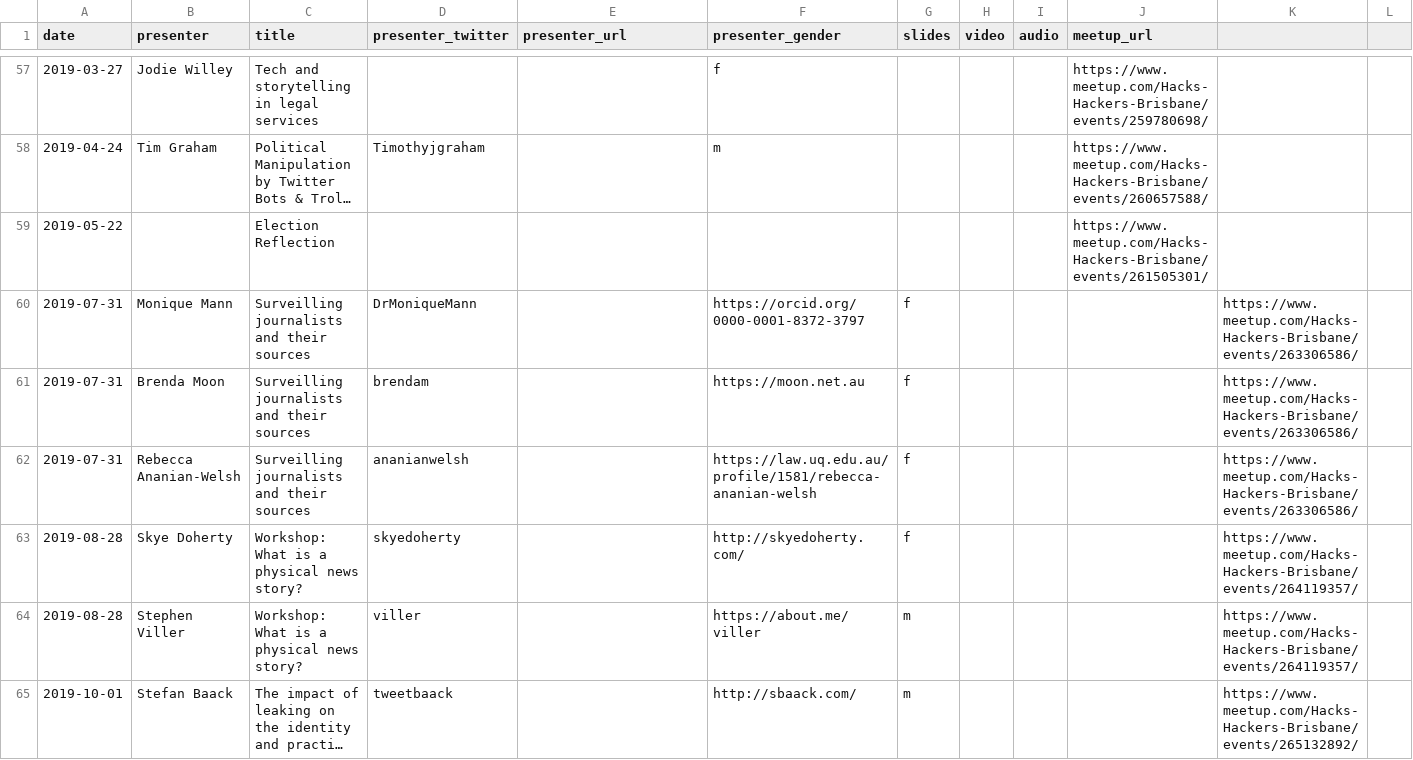
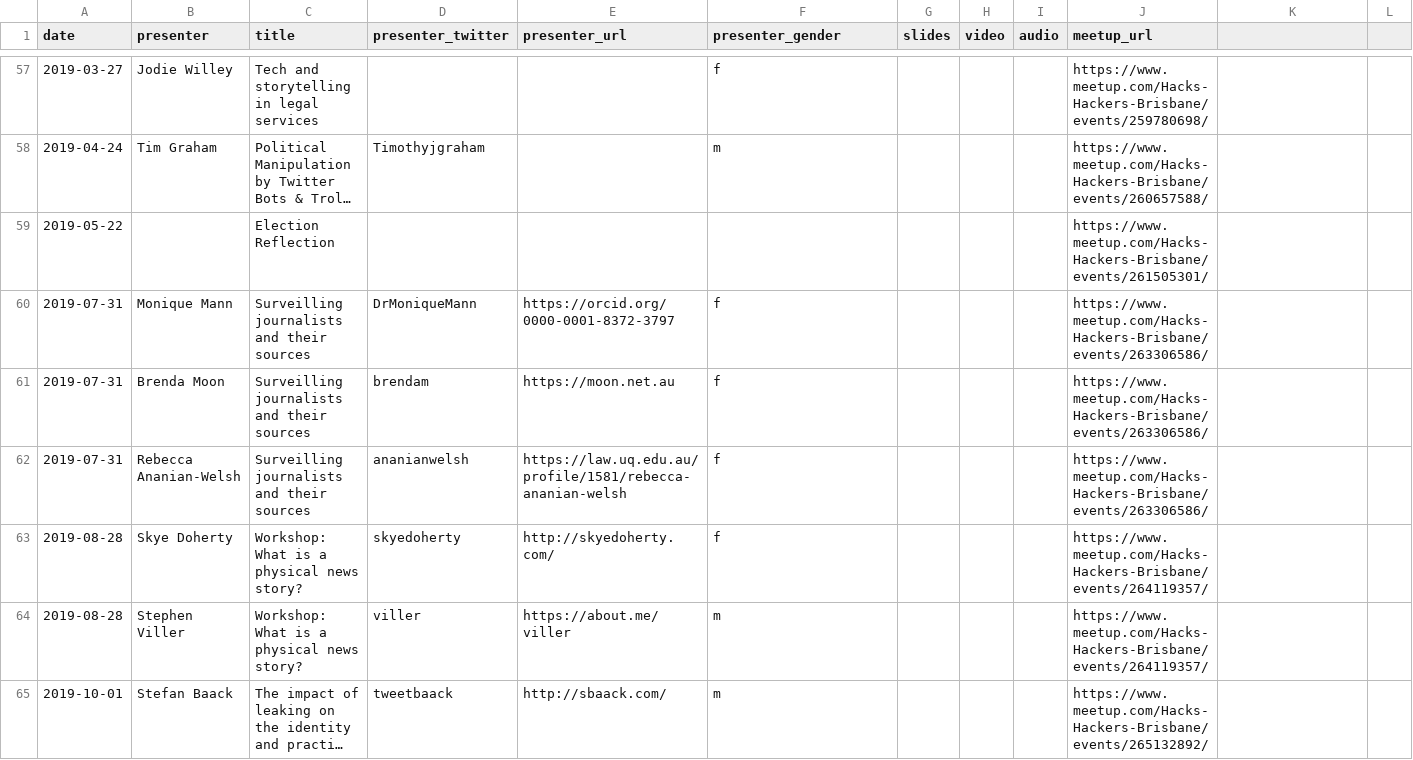
Before and after one commit to quantsquills/meetups, a CSV file: talks.csv, drawn as a sheet; only a part is shown, gaps mark what is left out; long unchanged cells end in …; the diff covers the shown part only; the diff names each change by its address in the sheet, - before the commit and + after, or states it on an @@ line.

Commit message:
My kindom for a good CSV editor

```diff
--- a/talks.csv
+++ b/talks.csv
-E60 (presenter_url): (empty)
+E60 (presenter_url): https://orcid.org/0000-0001-8372-3797
-F60 (presenter_gender): https://orcid.org/0000-0001-8372-3797
+F60 (presenter_gender): f
-G60:G63 (slides): f
+G60:G63 (slides): (empty)
-J60:J62 (meetup_url): (empty)
+J60:J62 (meetup_url): https://www.meetup.com/Hacks-Hackers-Brisbane/events/263306586/
-K60:K62: https://www.meetup.com/Hacks-Hackers-Brisbane/events/263306586/
+K60:K62: (empty)
-E61 (presenter_url): (empty)
+E61 (presenter_url): https://moon.net.au
-F61 (presenter_gender): https://moon.net.au
+F61 (presenter_gender): f
-E62 (presenter_url): (empty)
+E62 (presenter_url): https://law.uq.edu.au/profile/1581/rebecca-ananian-welsh
-F62 (presenter_gender): https://law.uq.edu.au/profile/1581/rebecca-ananian-welsh
+F62 (presenter_gender): f
-E63 (presenter_url): (empty)
+E63 (presenter_url): http://skyedoherty.com/
-F63 (presenter_gender): http://skyedoherty.com/
+F63 (presenter_gender): f
-J63:J64 (meetup_url): (empty)
+J63:J64 (meetup_url): https://www.meetup.com/Hacks-Hackers-Brisbane/events/264119357/
-K63:K64: https://www.meetup.com/Hacks-Hackers-Brisbane/events/264119357/
+K63:K64: (empty)
-E64 (presenter_url): (empty)
+E64 (presenter_url): https://about.me/viller
-F64 (presenter_gender): https://about.me/viller
+F64 (presenter_gender): m
-G64:G65 (slides): m
+G64:G65 (slides): (empty)
-E65 (presenter_url): (empty)
+E65 (presenter_url): http://sbaack.com/
-F65 (presenter_gender): http://sbaack.com/
+F65 (presenter_gender): m
-J65 (meetup_url): (empty)
+J65 (meetup_url): https://www.meetup.com/Hacks-Hackers-Brisbane/events/265132892/
-K65: https://www.meetup.com/Hacks-Hackers-Brisbane/events/265132892/
+K65: (empty)
```
Also changed, not shown: 3 added rows and 3 removed rows elsewhere in this file.
